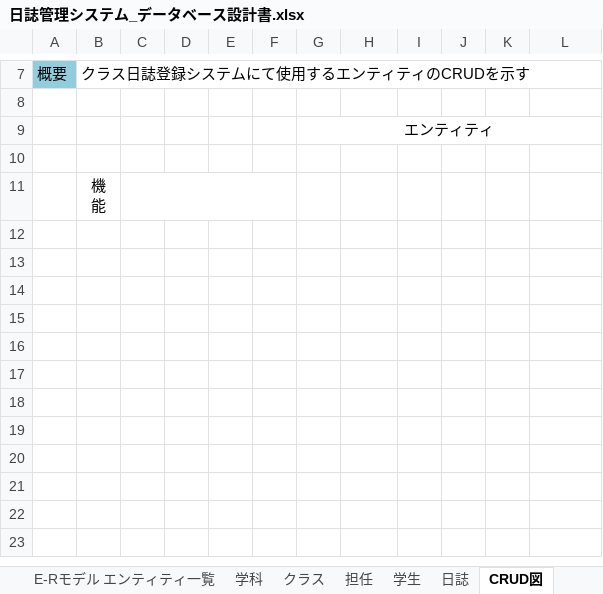
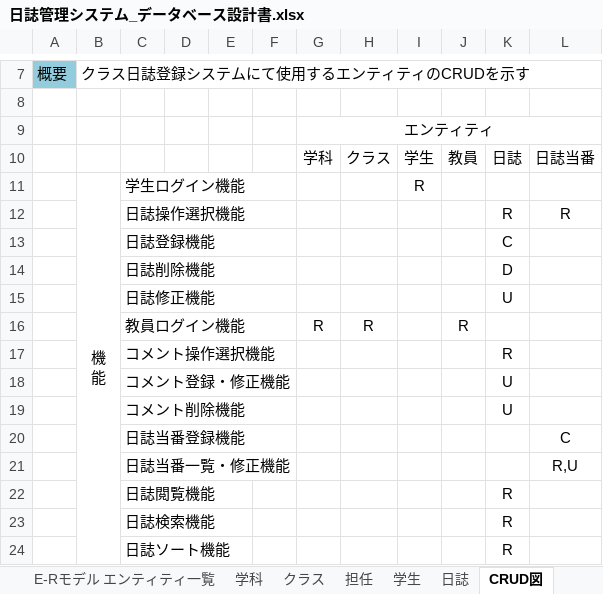
Before and after one commit to NekoSarada1101/diary-management-system, an Excel workbook: 設計書/日誌管理システム_データベース設計書.xlsx, sheet CRUD図, drawn as a sheet; only a part is shown, gaps mark what is left out; values as stored, in another font and other column widths than the file's, no borders; removed rows and columns are numbered as before the commit, all else as after; ↵ is a line break in a cell; the diff names each change by its address in the sheet, - before the commit and + after, or states it on an @@ line.

```diff
--- a/設計書/日誌管理システム_データベース設計書.xlsx (sheet CRUD図)
+++ b/設計書/日誌管理システム_データベース設計書.xlsx (sheet CRUD図)
-row 10: (empty)
+row 10:  |  |  |  |  |  | 学科 | クラス | 学生 | 教員 | 日誌 | 日誌当番
-row 11:  | 機 ↵ 能
+row 11:  | 機 ↵ 能 | 学生ログイン機能 |  |  |  |  |  | R
+row 12:  |  | 日誌操作選択機能 |  |  |  |  |  |  |  | R | R
+row 13:  |  | 日誌登録機能 |  |  |  |  |  |  |  | C
+row 14:  |  | 日誌削除機能 |  |  |  |  |  |  |  | D
+row 15:  |  | 日誌修正機能 |  |  |  |  |  |  |  | U
+row 16:  |  | 教員ログイン機能 |  |  |  | R | R |  | R
+row 17:  |  | コメント操作選択機能 |  |  |  |  |  |  |  | R
+row 18:  |  | コメント登録・修正機能 |  |  |  |  |  |  |  | U
+row 19:  |  | コメント削除機能 |  |  |  |  |  |  |  | U
+row 20:  |  | 日誌当番登録機能 |  |  |  |  |  |  |  |  | C
+row 21:  |  | 日誌当番一覧・修正機能 |  |  |  |  |  |  |  |  | R,U
+row 22:  |  | 日誌閲覧機能 |  |  |  |  |  |  |  | R
+row 23:  |  | 日誌検索機能 |  |  |  |  |  |  |  | R
+row 24:  |  | 日誌ソート機能 |  |  |  |  |  |  |  | R
```
Also changed, not shown: charts or pictures, 3 other files.
